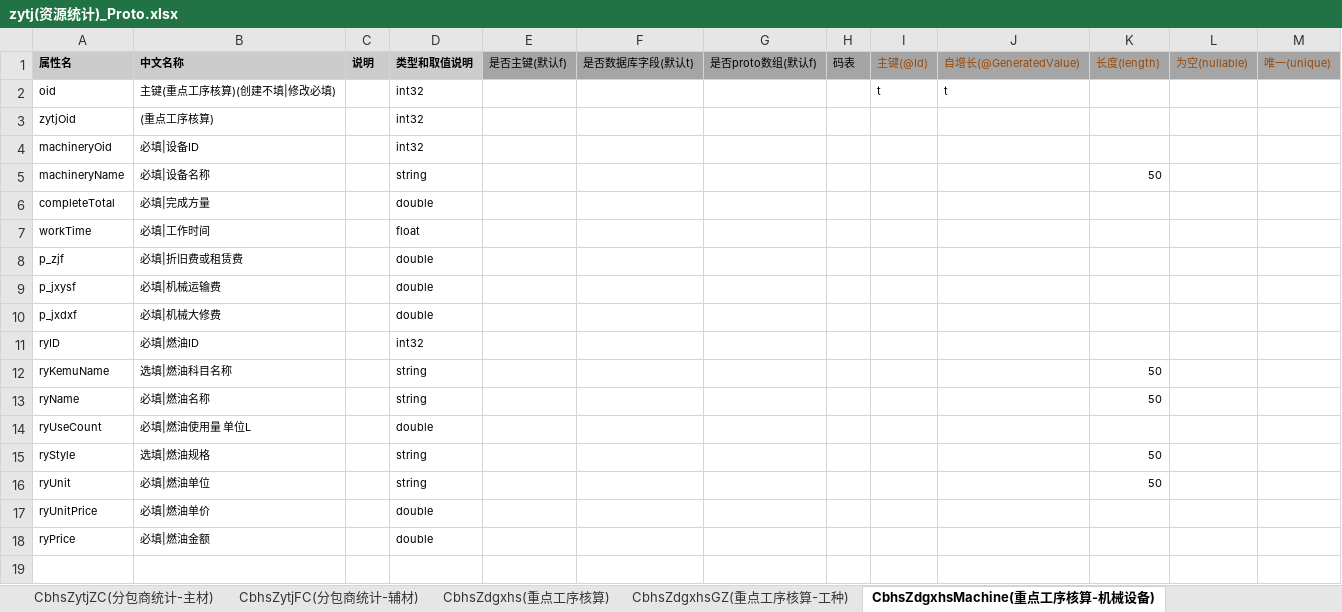
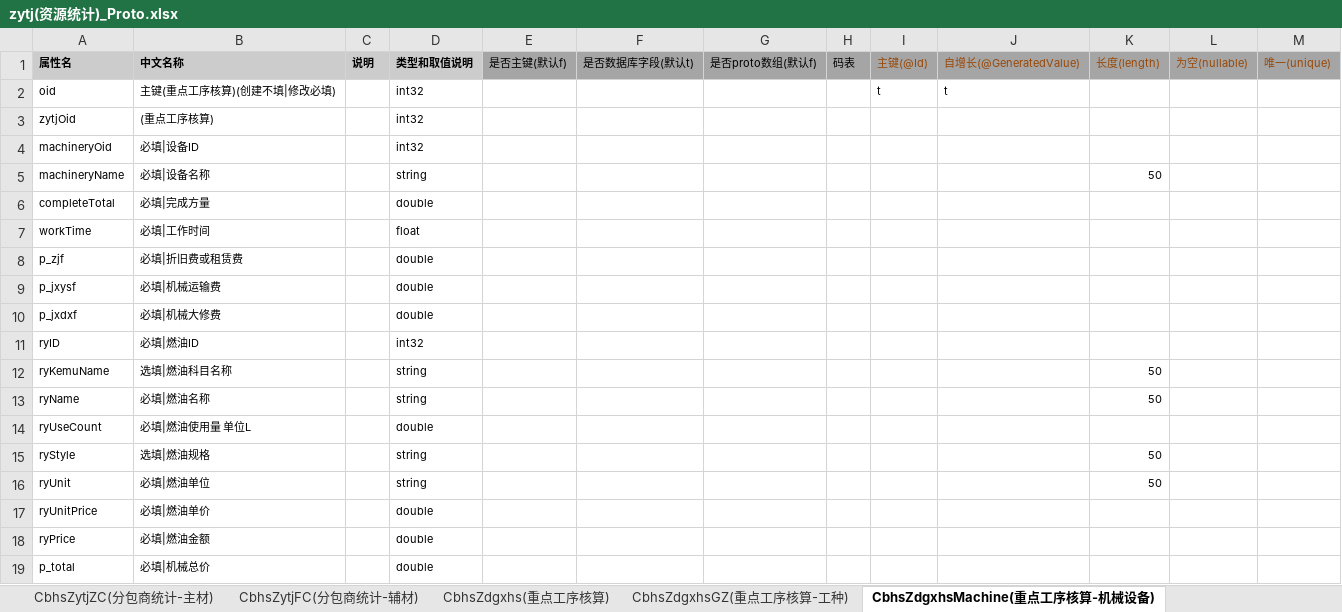
Before and after one commit to zaizhuzhu123/cbhs, an Excel workbook: server/excel/zytj(资源统计)_Proto.xlsx, sheet CbhsZdgxhsMachine(重点工序核算-机械设备), drawn as a sheet; values as stored, in another font and other column widths than the file's, no borders; the diff names each change by its address in the sheet, - before the commit and + after, or states it on an @@ line.

```diff
--- a/server/excel/zytj(资源统计)_Proto.xlsx (sheet CbhsZdgxhsMachine(重点工序核算-机械设备))
+++ b/server/excel/zytj(资源统计)_Proto.xlsx (sheet CbhsZdgxhsMachine(重点工序核算-机械设备))
+row 19: p_total | 必填|机械总价 |  | double
```
Also changed, not shown: 2 other files.
